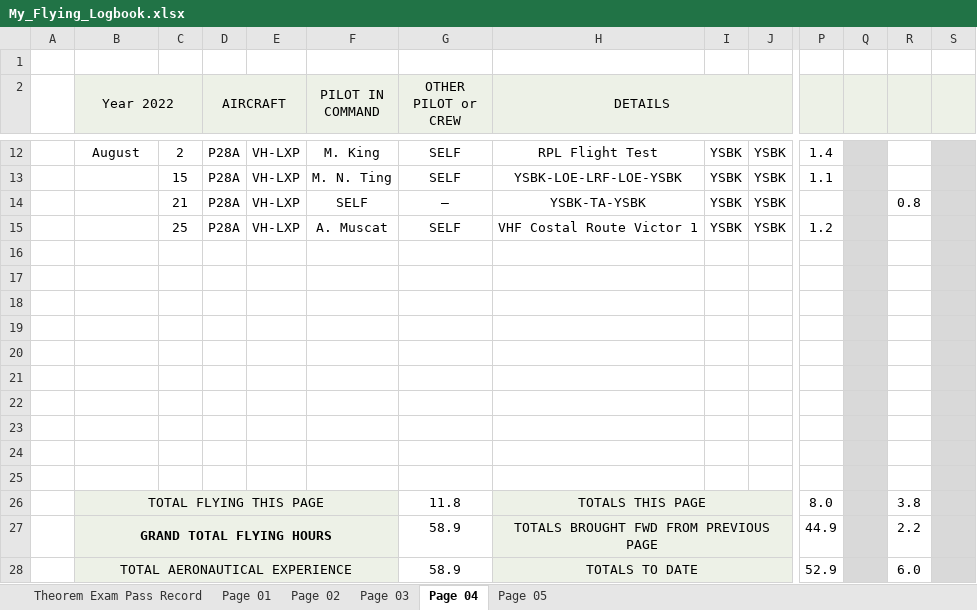
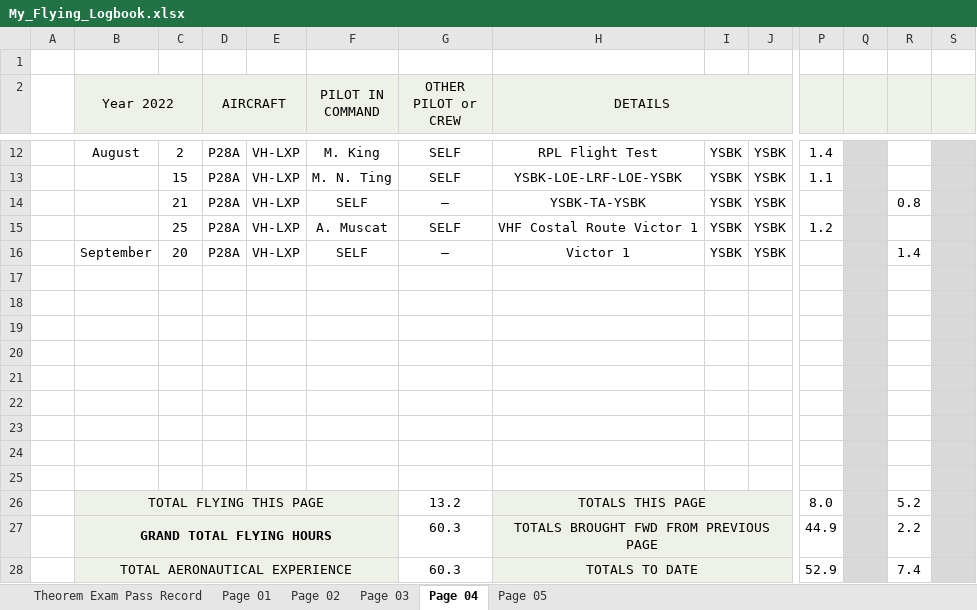
Before and after one commit to ninn-kou/PA28, an Excel workbook: My_Flying_Logbook.xlsx, sheet Page 04, drawn as a sheet; only a part is shown, gaps mark what is left out; values as stored, in another font and other column widths than the file's, no borders; removed rows and columns are numbered as before the commit, all else as after; rows hold the shown columns only; the diff names each change by its address in the sheet, - before the commit and + after, or states it on an @@ line.

Commit message:
Update My_Flying_Logbook.xlsx

```diff
--- a/My_Flying_Logbook.xlsx (sheet Page 04)
+++ b/My_Flying_Logbook.xlsx (sheet Page 04)
+row 16:  | September | 20 | P28A | VH-LXP | SELF | — | Victor 1 | YSBK | YSBK |  |  | 1.4
-row 25: (empty)
-G26 (OTHER PILOT or CREW): 11.8
+G26 (OTHER PILOT or CREW): 13.2
-R26: 3.8
+R26: 5.2
-G27:G28 (OTHER PILOT or CREW): 58.9
+G27:G28 (OTHER PILOT or CREW): 60.3
-R28: 6.0
+R28: 7.4
```
Also changed, not shown: sheet Page 05.
